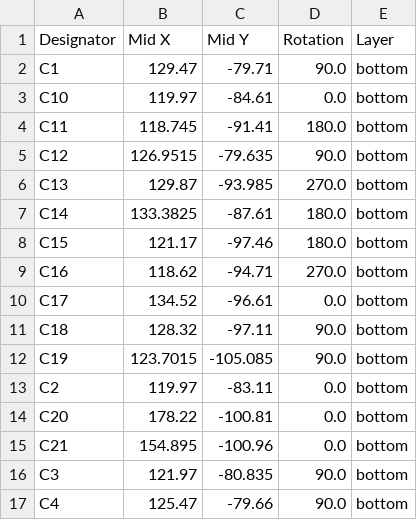
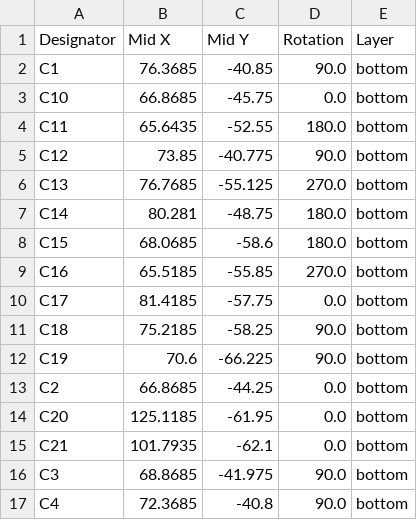
Before and after one commit to T0mmy312/OszilloskopLaborProject, a CSV file: PCB/production/positions.csv, drawn as a sheet; only a part is shown; the diff covers the shown part only.

Commit message:
update production files

```diff
--- a/PCB/production/positions.csv
+++ b/PCB/production/positions.csv
@@ -1,17 +1,17 @@
 Designator,Mid X,Mid Y,Rotation,Layer
-C1,129.47,-79.71,90.0,bottom
-C10,119.97,-84.61,0.0,bottom
-C11,118.745,-91.41,180.0,bottom
-C12,126.9515,-79.635,90.0,bottom
-C13,129.87,-93.985,270.0,bottom
-C14,133.3825,-87.61,180.0,bottom
-C15,121.17,-97.46,180.0,bottom
-C16,118.62,-94.71,270.0,bottom
-C17,134.52,-96.61,0.0,bottom
-C18,128.32,-97.11,90.0,bottom
-C19,123.7015,-105.085,90.0,bottom
-C2,119.97,-83.11,0.0,bottom
-C20,178.22,-100.81,0.0,bottom
-C21,154.895,-100.96,0.0,bottom
-C3,121.97,-80.835,90.0,bottom
-C4,125.47,-79.66,90.0,bottom
+C1,76.3685,-40.85,90.0,bottom
+C10,66.8685,-45.75,0.0,bottom
+C11,65.6435,-52.55,180.0,bottom
+C12,73.85,-40.775,90.0,bottom
+C13,76.7685,-55.125,270.0,bottom
+C14,80.281,-48.75,180.0,bottom
+C15,68.0685,-58.6,180.0,bottom
+C16,65.5185,-55.85,270.0,bottom
+C17,81.4185,-57.75,0.0,bottom
+C18,75.2185,-58.25,90.0,bottom
+C19,70.6,-66.225,90.0,bottom
+C2,66.8685,-44.25,0.0,bottom
+C20,125.1185,-61.95,0.0,bottom
+C21,101.7935,-62.1,0.0,bottom
+C3,68.8685,-41.975,90.0,bottom
+C4,72.3685,-40.8,90.0,bottom
```
Also changed, not shown: 74 edited cells elsewhere in this file, PCB/production/bom.csv, 2 other files.
